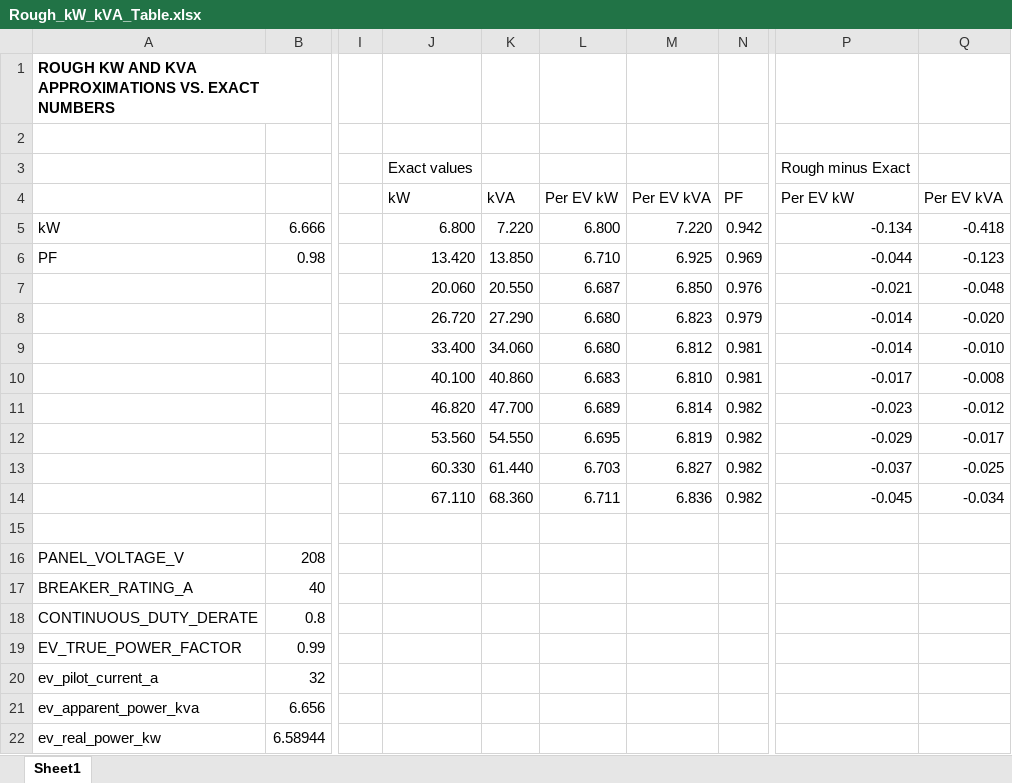
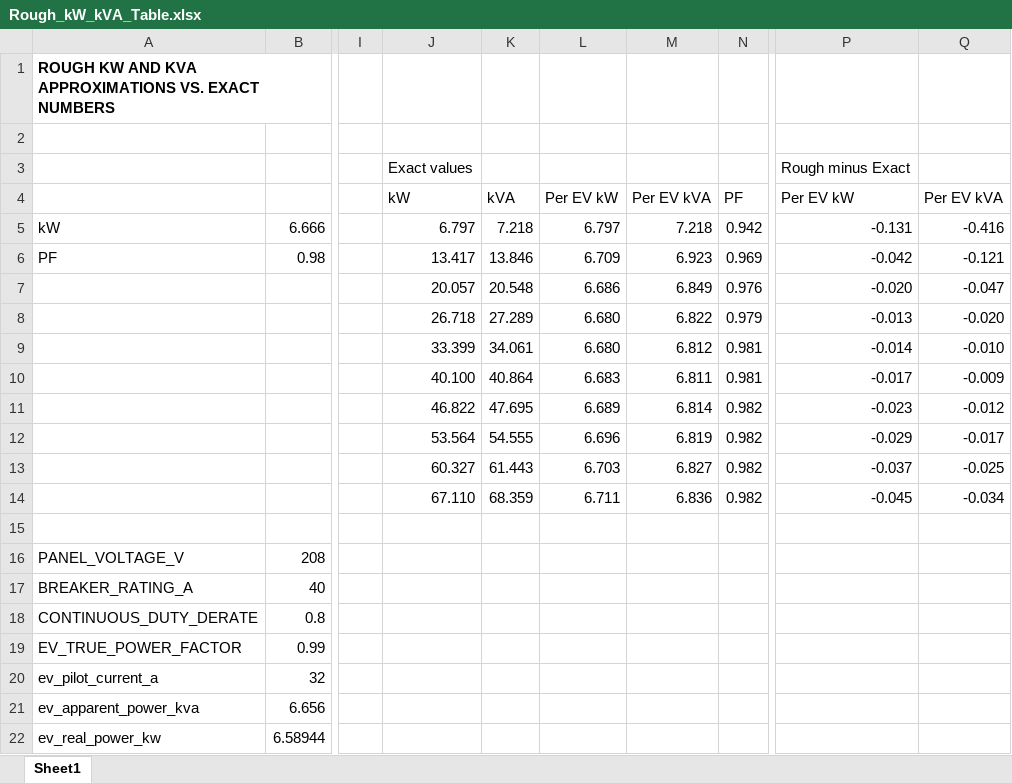
Before and after one commit to pvillela/ev-cost-recovery, an Excel workbook: docs/session/Rough_kW_kVA_Table.xlsx, sheet Sheet1, drawn as a sheet; only a part is shown, gaps mark what is left out; values as stored, in another font and other column widths than the file's, no borders; the diff names each change by its address in the sheet, - before the commit and + after, or states it on an @@ line.

Commit message:
Updated docs/session/Rough_kW_kVA_Table.xlsx with values with 3 decimal digits.

```diff
--- a/docs/session/Rough_kW_kVA_Table.xlsx (sheet Sheet1)
+++ b/docs/session/Rough_kW_kVA_Table.xlsx (sheet Sheet1)
-J5: 6.800
+J5: 6.797
-K5: 7.220
+K5: 7.218
-L5: 6.800
+L5: 6.797
-M5: 7.220
+M5: 7.218
-P5: -0.134
+P5: -0.131
-Q5: -0.418
+Q5: -0.416
-J6: 13.420
+J6: 13.417
-K6: 13.850
+K6: 13.846
-L6: 6.710
+L6: 6.709
-M6: 6.925
+M6: 6.923
-P6: -0.044
+P6: -0.042
-Q6: -0.123
+Q6: -0.121
-J7: 20.060
+J7: 20.057
-K7: 20.550
+K7: 20.548
-L7: 6.687
+L7: 6.686
-M7: 6.850
+M7: 6.849
-P7: -0.021
+P7: -0.020
-Q7: -0.048
+Q7: -0.047
-J8: 26.720
+J8: 26.718
-K8: 27.290
+K8: 27.289
-M8: 6.823
+M8: 6.822
-P8: -0.014
+P8: -0.013
-J9: 33.400
+J9: 33.399
-K9: 34.060
+K9: 34.061
-K10: 40.860
+K10: 40.864
-M10: 6.810
+M10: 6.811
-Q10: -0.008
+Q10: -0.009
-J11: 46.820
+J11: 46.822
-K11: 47.700
+K11: 47.695
-J12: 53.560
+J12: 53.564
-K12: 54.550
+K12: 54.555
-L12: 6.695
+L12: 6.696
-J13: 60.330
+J13: 60.327
-K13: 61.440
+K13: 61.443
-K14: 68.360
+K14: 68.359
```
